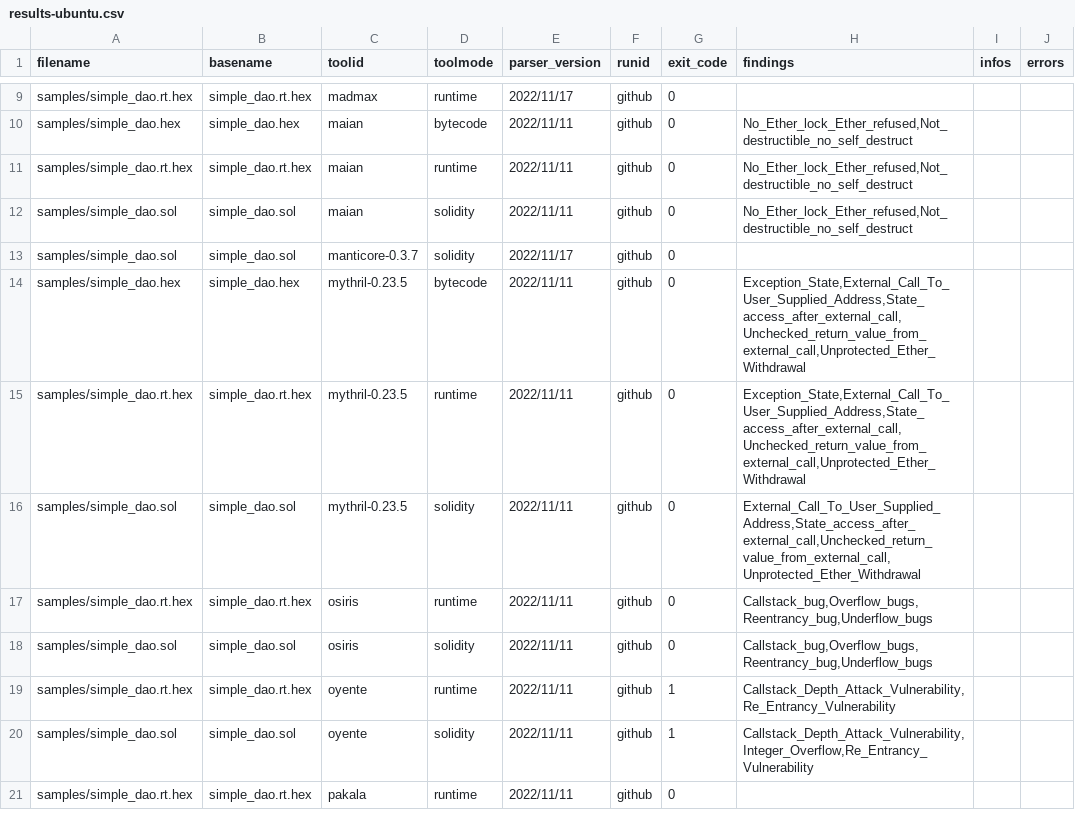
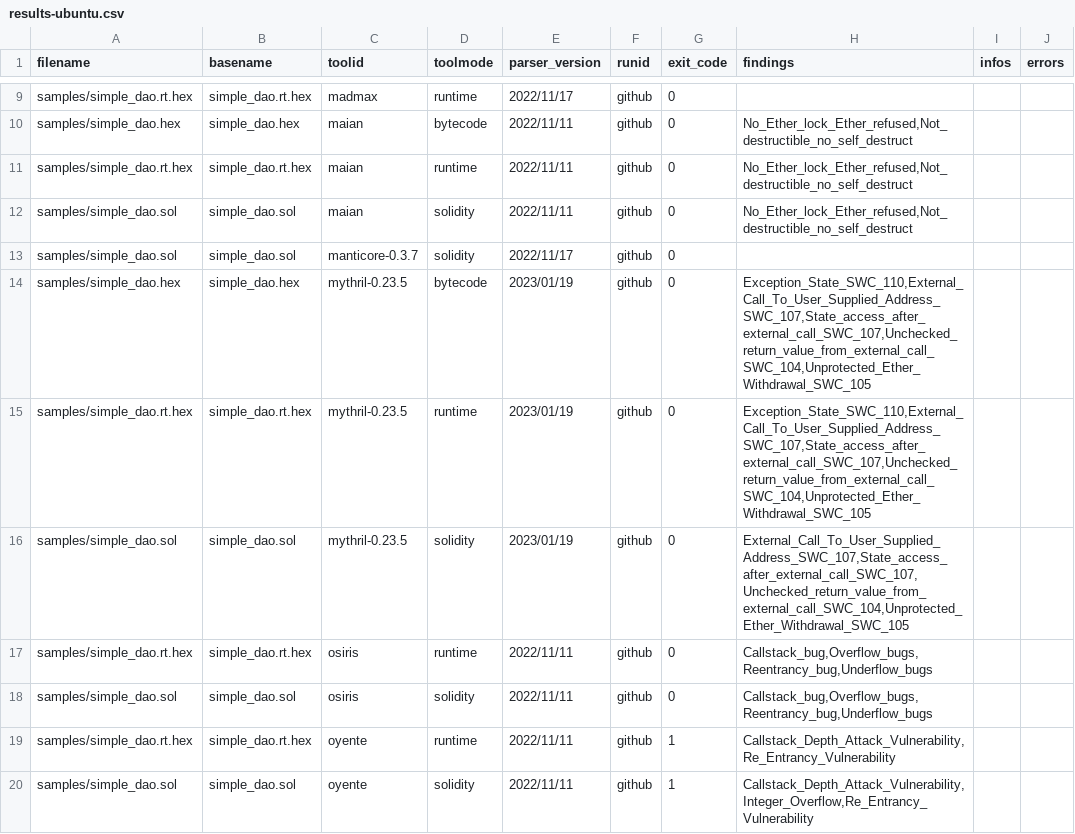
Before and after one commit to Cboy220/smartbugs, a CSV file: .github/results-ubuntu.csv, drawn as a sheet; only a part is shown, gaps mark what is left out; the shorter side is filled out with more unchanged rows; the diff names each change by its address in the sheet, - before the commit and + after, or states it on an @@ line.

```diff
--- a/.github/results-ubuntu.csv
+++ b/.github/results-ubuntu.csv
-E14:E16 (parser_version): 2022/11/11
+E14:E16 (parser_version): 2023/01/19
-H14:H15 (findings): Exception_State,External_Call_To_User_Supplied_Address,State_access_after_external_call,Unchecked_return_value_from_external_call,Unprotected_Ether_Withdrawal
+H14:H15 (findings): Exception_State_SWC_110,External_Call_To_User_Supplied_Address_SWC_107,State_access_after_external_call_SWC_107,Unchecked_return_value_from_external_call_SWC_104,Unprotected_Ether_Withdrawal_SWC_105
-H16 (findings): External_Call_To_User_Supplied_Address,State_access_after_external_call,Unchecked_return_value_from_external_call,Unprotected_Ether_Withdrawal
+H16 (findings): External_Call_To_User_Supplied_Address_SWC_107,State_access_after_external_call_SWC_107,Unchecked_return_value_from_external_call_SWC_104,Unprotected_Ether_Withdrawal_SWC_105
```
Also changed, not shown: 1 other file.
